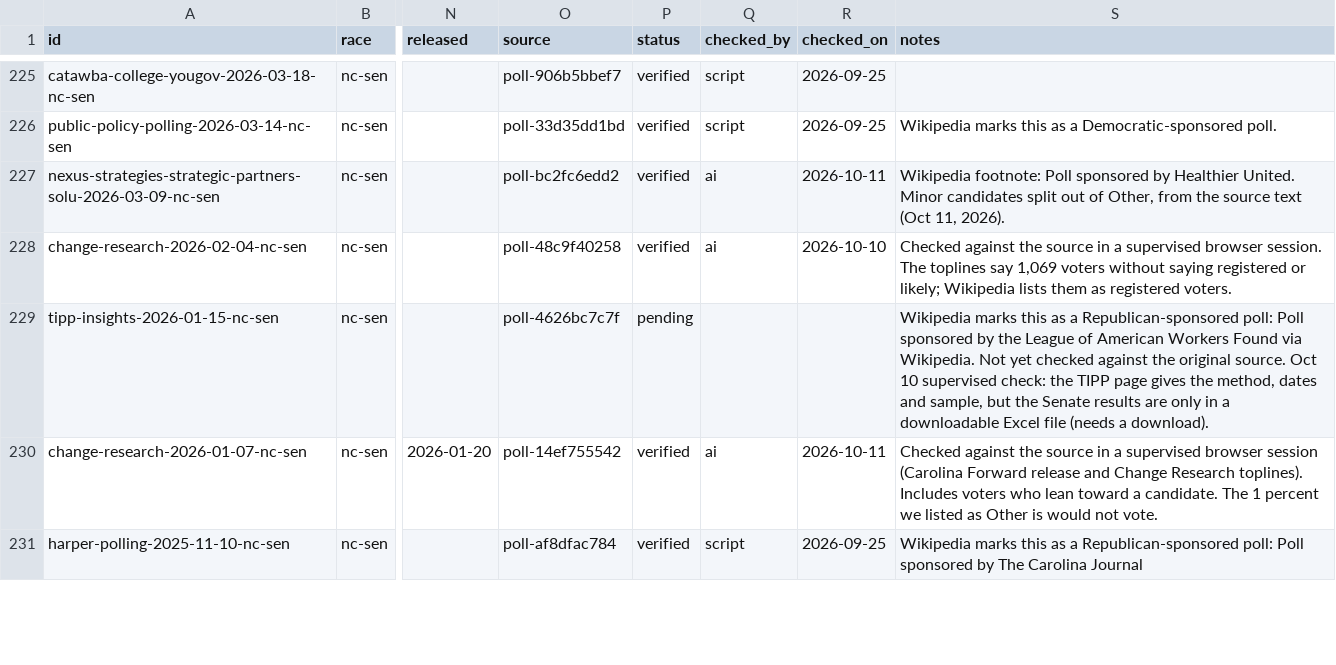
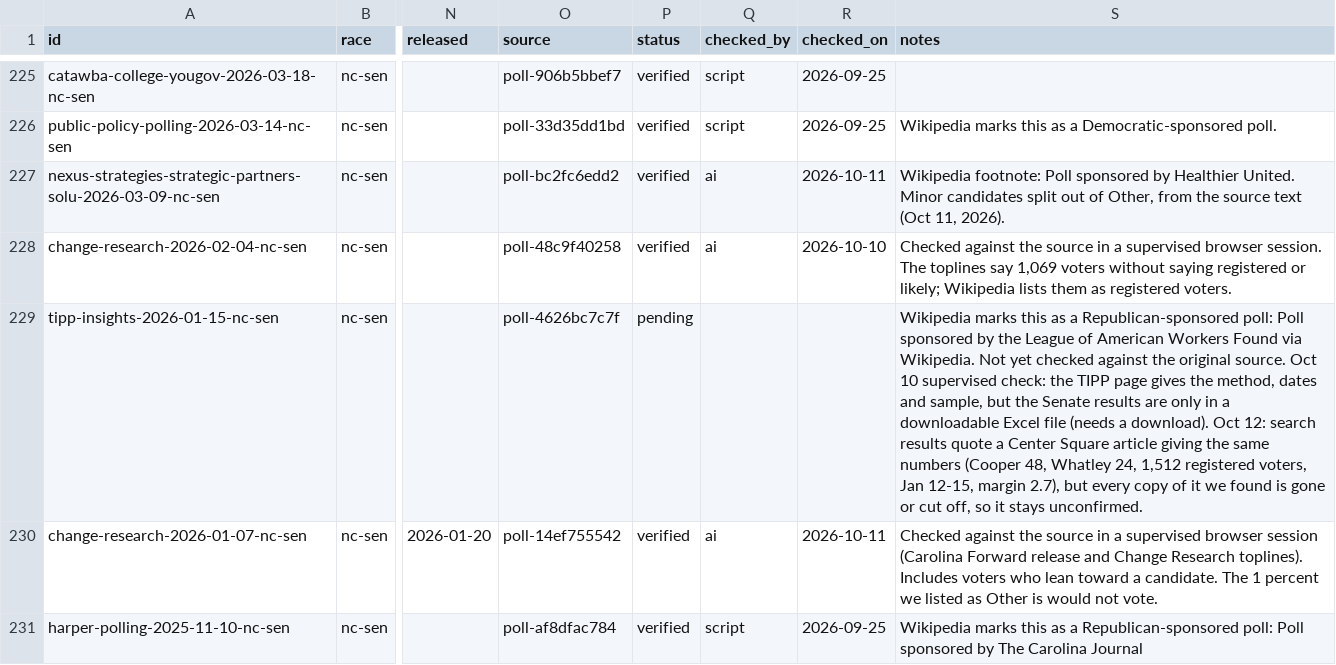
Before and after one commit to thomasdllrd1-ops/unspun, a CSV file: data/polls/polls.csv, drawn as a sheet; only a part is shown, gaps mark what is left out; the diff names each change by its address in the sheet, - before the commit and + after, or states it on an @@ line.

```diff
--- a/data/polls/polls.csv
+++ b/data/polls/polls.csv
-S229 (notes): …a download).
+S229 (notes): …a download). Oct 12: search results quote a Center Square article giving the same numbers (Cooper 48, Whatley 24, 1,512 registered voters, Jan 12-15, margin 2.7), but every copy of it we found is gone or cut off, so it stays unconfirmed.
```
